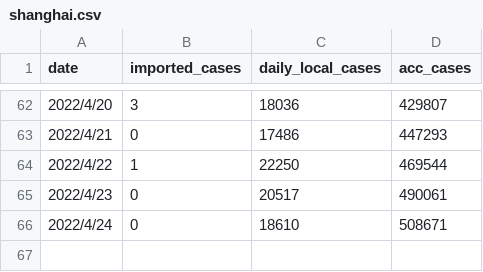
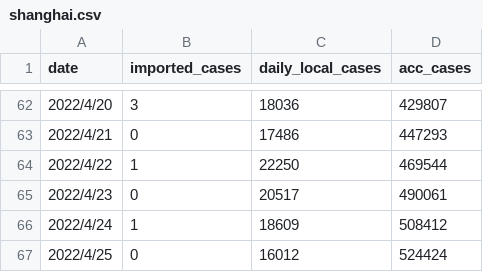
Before and after one commit to sjhstone/COVID-19-East-Asia-Megacities, a CSV file: raw_data/shanghai.csv, drawn as a sheet; only a part is shown, gaps mark what is left out.

Commit message:
shanghai data update

```diff
--- a/raw_data/shanghai.csv
+++ b/raw_data/shanghai.csv
@@ -65,2 +65,3 @@
 2022/4/23,0,20517,490061
-2022/4/24,0,18610,508671
+2022/4/24,1,18609,508412
+2022/4/25,0,16012,524424
```
